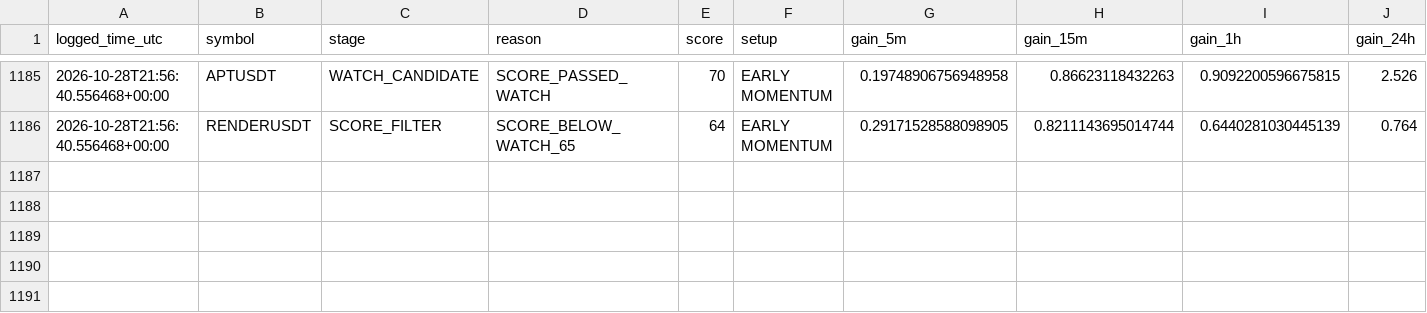
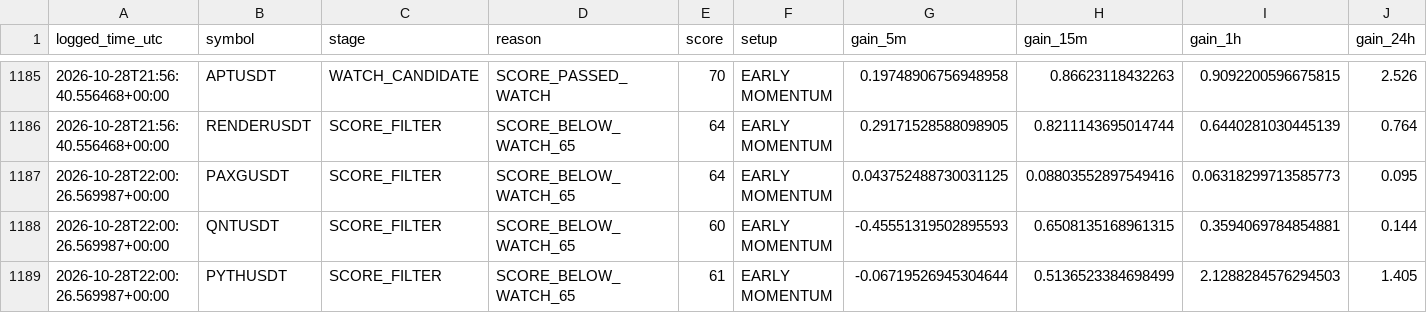
Before and after one commit to solom20232007/v7, a CSV file: early_scan_diagnostics_v7.csv, drawn as a sheet; only a part is shown, gaps mark what is left out; rows hold the shown columns only; the diff names each change by its address in the sheet, - before the commit and + after, or states it on an @@ line.

```diff
--- a/early_scan_diagnostics_v7.csv
+++ b/early_scan_diagnostics_v7.csv
+row 1187: 2026-10-28T22:00:26.569987+00:00 | PAXGUSDT | SCORE_FILTER | SCORE_BELOW_WATCH_65 | 64 | EARLY MOMENTUM | 0.043752488730031125 | 0.08803552897549416 | 0.06318299713585773 | 0.095
+row 1188: 2026-10-28T22:00:26.569987+00:00 | QNTUSDT | SCORE_FILTER | SCORE_BELOW_WATCH_65 | 60 | EARLY MOMENTUM | -0.45551319502895593 | 0.6508135168961315 | 0.3594069784854881 | 0.144
+row 1189: 2026-10-28T22:00:26.569987+00:00 | PYTHUSDT | SCORE_FILTER | SCORE_BELOW_WATCH_65 | 61 | EARLY MOMENTUM | -0.06719526945304644 | 0.5136523384698499 | 2.1288284576294503 | 1.405
```
Also changed, not shown: 1 other file.
